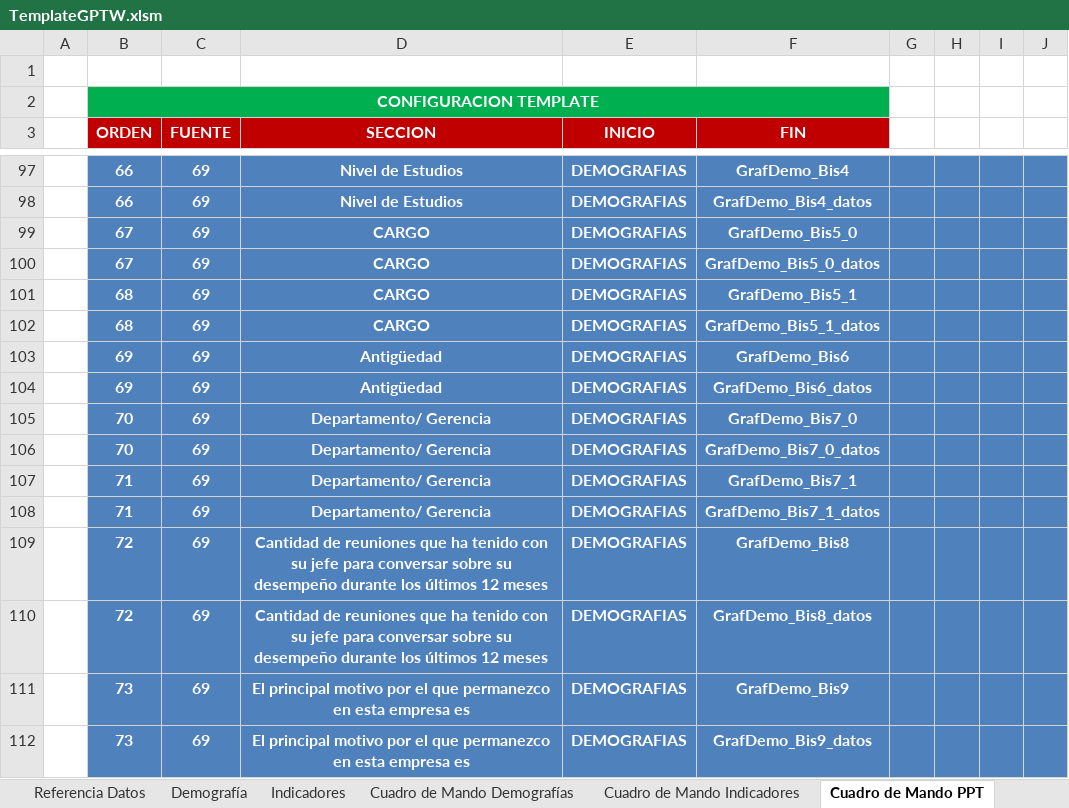
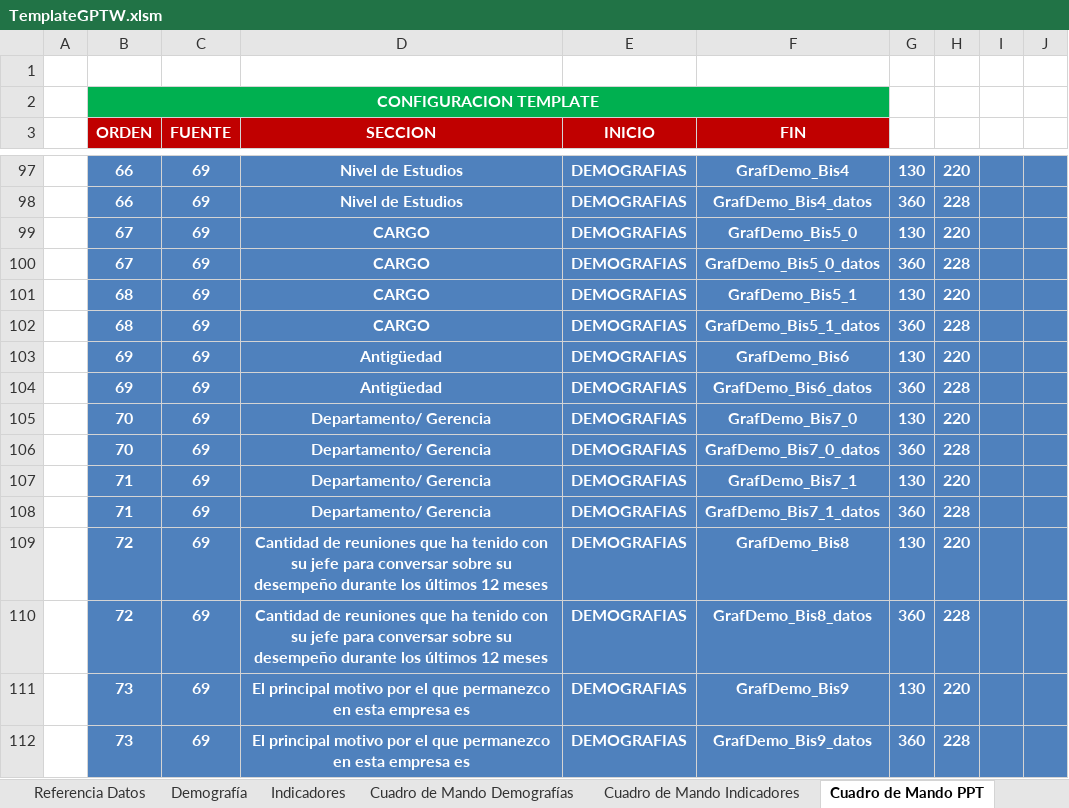
Before and after one commit to gino08/excelMacro, an Excel workbook: TemplateGPTW.xlsm, sheet Cuadro de Mando PPT, drawn as a sheet; only a part is shown, gaps mark what is left out; values as stored, in another font and other column widths than the file's, no borders; charts and pictures not drawn; the diff covers the shown part only; the diff names each change by its address in the sheet, - before the commit and + after, or states it on an @@ line.

Commit message:
Cuadro de Mando PPT

```diff
--- a/TemplateGPTW.xlsm (sheet Cuadro de Mando PPT)
+++ b/TemplateGPTW.xlsm (sheet Cuadro de Mando PPT)
-G97: (empty)
+G97: 130
-H97: (empty)
+H97: 220
-G98: (empty)
+G98: 360
-H98: (empty)
+H98: 228
-G99: (empty)
+G99: 130
-H99: (empty)
+H99: 220
-G100: (empty)
+G100: 360
-H100: (empty)
+H100: 228
-G101: (empty)
+G101: 130
-H101: (empty)
+H101: 220
-G102: (empty)
+G102: 360
-H102: (empty)
+H102: 228
-G103: (empty)
+G103: 130
-H103: (empty)
+H103: 220
-G104: (empty)
+G104: 360
-H104: (empty)
+H104: 228
-G105: (empty)
+G105: 130
-H105: (empty)
+H105: 220
-G106: (empty)
+G106: 360
-H106: (empty)
+H106: 228
-G107: (empty)
+G107: 130
-H107: (empty)
+H107: 220
-G108: (empty)
+G108: 360
-H108: (empty)
+H108: 228
-G109: (empty)
+G109: 130
-H109: (empty)
+H109: 220
-G110: (empty)
+G110: 360
-H110: (empty)
+H110: 228
-G111: (empty)
+G111: 130
-H111: (empty)
+H111: 220
-G112: (empty)
+G112: 360
-H112: (empty)
+H112: 228
```
Also changed, not shown: 79 edited cells elsewhere in this sheet, charts or pictures.
